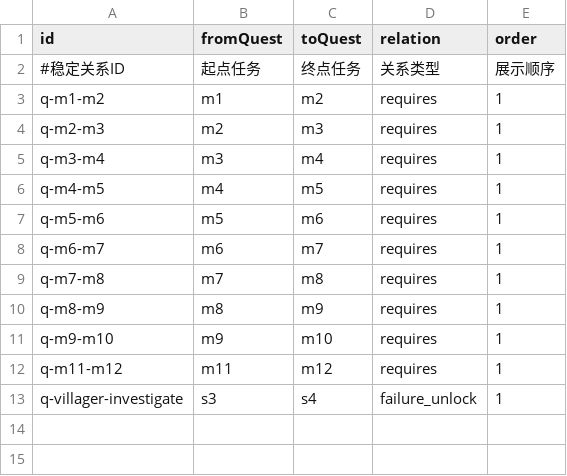
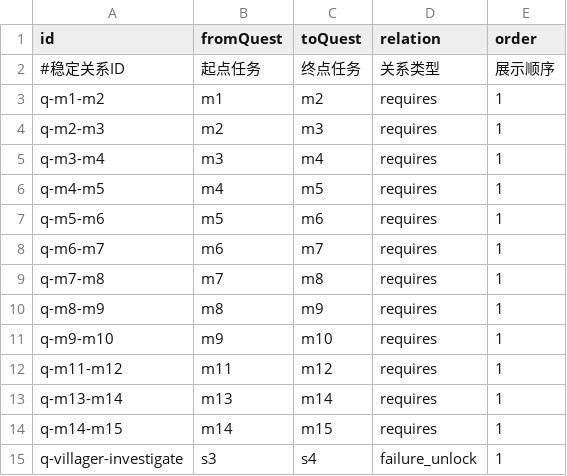
Before and after one commit to kennysli1/slg1.0, a CSV file: config/quest_edges.csv, drawn as a sheet; the diff names each change by its address in the sheet, - before the commit and + after, or states it on an @@ line.

```diff
--- a/config/quest_edges.csv
+++ b/config/quest_edges.csv
+row 13: q-m13-m14 | m13 | m14 | requires | 1
+row 14: q-m14-m15 | m14 | m15 | requires | 1
```
Also changed, not shown: config/dialogues.csv, config/quest_effects.csv, 12 other files.
